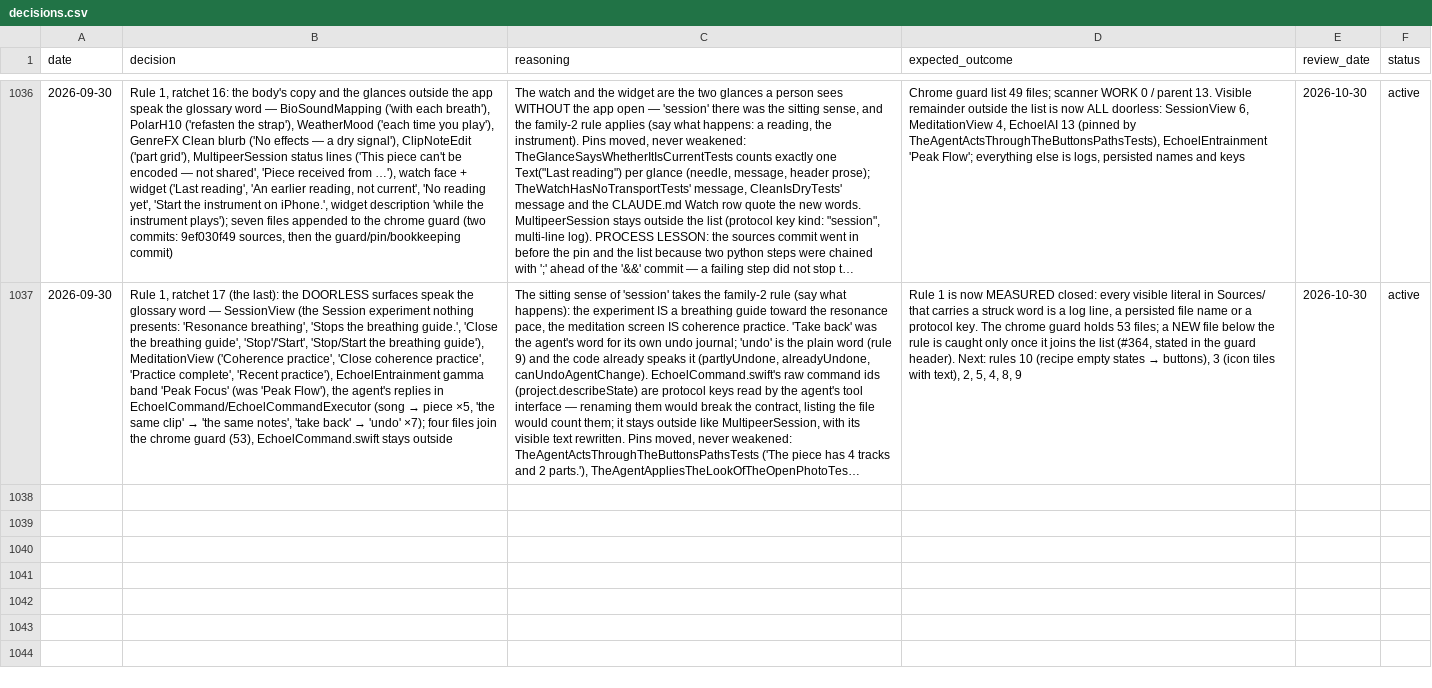
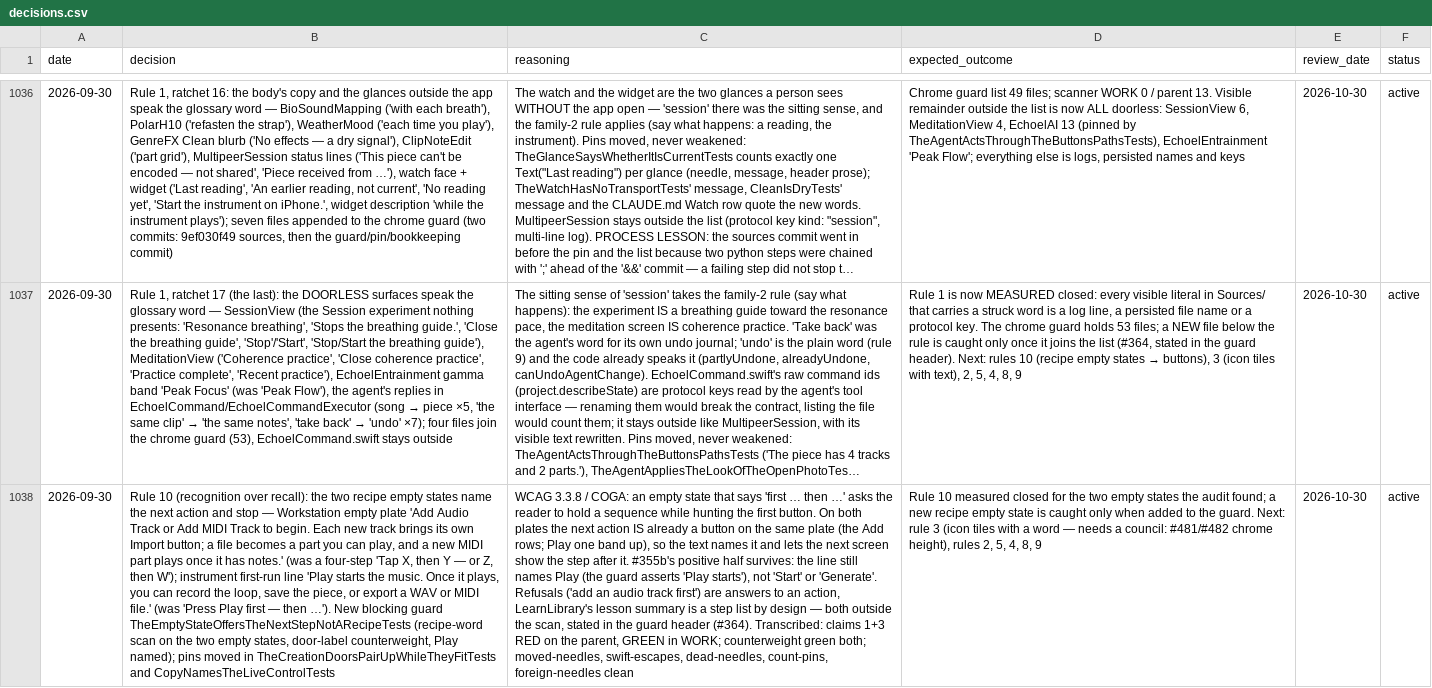
Before and after one commit to vibrationalforce/Echoelmusic, a CSV file: decisions.csv, drawn as a sheet; only a part is shown, gaps mark what is left out; long unchanged cells end in …; the diff names each change by its address in the sheet, - before the commit and + after, or states it on an @@ line.

```diff
--- a/decisions.csv
+++ b/decisions.csv
+row 1038: 2026-09-30 | Rule 10 (recognition over recall): the two recipe empty states name the next action and stop — Workstation empty plate 'Add Audio Track or Add MIDI Track to begin. Each new track brings its own Import button; a file becomes a part you can play, and a new MIDI part plays once it has notes.' (was a four-step 'Tap X, then Y — or Z, then W'); instrument first-run line 'Play starts the music. Once it plays, you can record the loop, save the piece, or export a WAV or MIDI file.' (was 'Press Play first — then …'). New blocking guard TheEmptyStateOffersTheNextStepNotARecipeTests (recipe-word scan on the two empty states, door-label counterweight, Play named); pins moved in TheCreationDoorsPairUpWhileTheyFitTests and CopyNamesTheLiveControlTests | WCAG 3.3.8 / COGA: an empty state that says 'first … then …' asks the reader to hold a sequence while hunting the first button. On both plates the next action IS already a button on the same plate (the Add rows; Play one band up), so the text names it and lets the next screen show the step after it. #355b's positive half survives: the line still names Play (the guard asserts 'Play starts'), not 'Start' or 'Generate'. Refusals ('add an audio track first') are answers to an action, LearnLibrary's lesson summary is a step list by design — both outside the scan, stated in the guard header (#364). Transcribed: claims 1+3 RED on the parent, GREEN in WORK; counterweight green both; moved-needles, swift-escapes, dead-needles, count-pins, foreign-needles clean | Rule 10 measured closed for the two empty states the audit found; a new recipe empty state is caught only when added to the guard. Next: rule 3 (icon tiles with a word — needs a council: #481/#482 chrome height), rules 2, 5, 4, 8, 9 | 2026-10-30 | active
```
Also changed, not shown: 7 other files.
